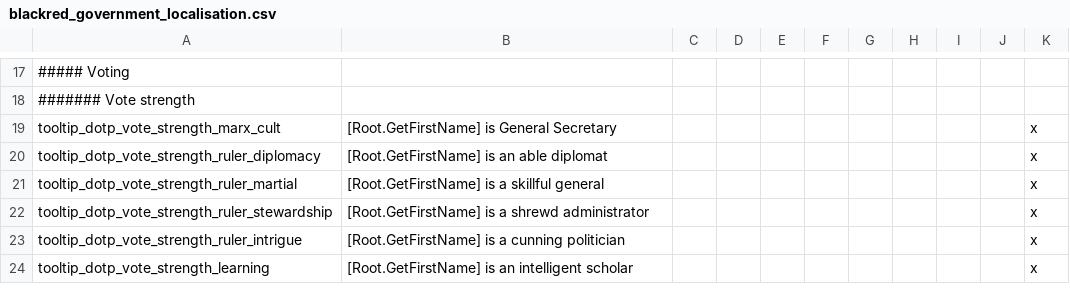
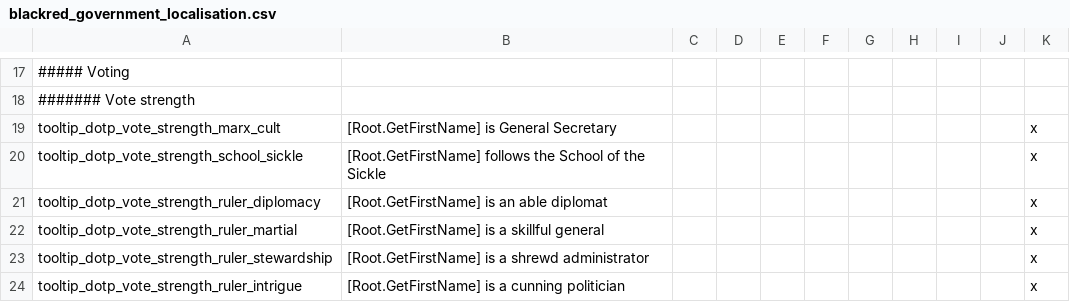
Before and after one commit to aidan-j-morgan/black-red, a CSV file: After the End Fan Fork - Marxism and Anarchism/localisation/blackred_government_localisation.csv, drawn as a sheet; only a part is shown, gaps mark what is left out; the shorter side is filled out with more unchanged rows; the diff names each change by its address in the sheet, - before the commit and + after, or states it on an @@ line.

Commit message:
Added a voter strength bonus to School of the Sickle

```diff
--- a/After the End Fan Fork - Marxism and Anarchism/localisation/blackred_government_localisation.csv
+++ b/After the End Fan Fork - Marxism and Anarchism/localisation/blackred_government_localisation.csv
+row 20: tooltip_dotp_vote_strength_school_sickle | [Root.GetFirstName] follows the School of the Sickle |  |  |  |  |  |  |  |  | x
```
Also changed, not shown: 3 other files.
